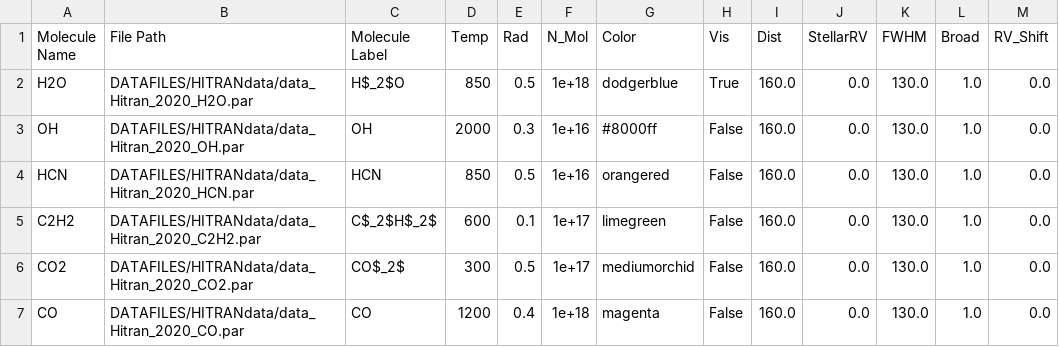
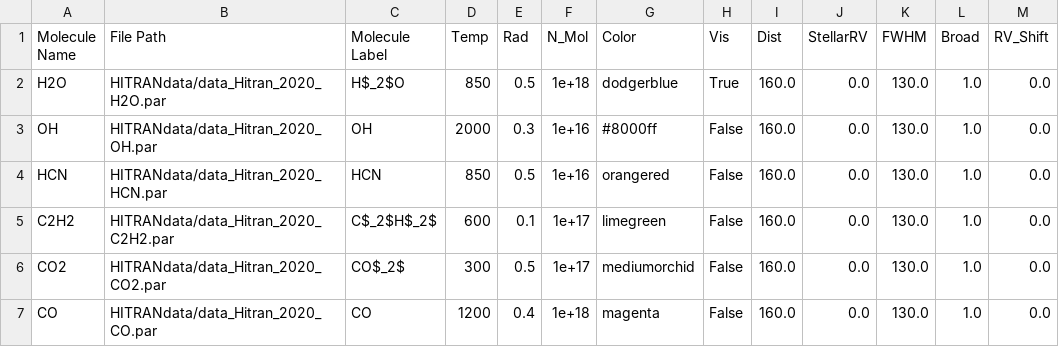
Before and after one commit to spexod/iSLAT, a CSV file: iSLAT/DATAFILES/CONFIG/default.csv, drawn as a sheet.

Commit message:
csv saves file path column are now relative to DATAFILES directory

```diff
--- a/iSLAT/DATAFILES/CONFIG/default.csv
+++ b/iSLAT/DATAFILES/CONFIG/default.csv
@@ -1,7 +1,7 @@
 Molecule Name,File Path,Molecule Label,Temp,Rad,N_Mol,Color,Vis,Dist,StellarRV,FWHM,Broad,RV_Shift
-H2O,DATAFILES/HITRANdata/data_Hitran_2020_H2O.par,H$_2$O,850,0.5,1e+18,dodgerblue,True,160.0,0.0,130.0,1.0,0.0
-OH,DATAFILES/HITRANdata/data_Hitran_2020_OH.par,OH,2000,0.3,1e+16,#8000ff,False,160.0,0.0,130.0,1.0,0.0
-HCN,DATAFILES/HITRANdata/data_Hitran_2020_HCN.par,HCN,850,0.5,1e+16,orangered,False,160.0,0.0,130.0,1.0,0.0
-C2H2,DATAFILES/HITRANdata/data_Hitran_2020_C2H2.par,C$_2$H$_2$,600,0.1,1e+17,limegreen,False,160.0,0.0,130.0,1.0,0.0
-CO2,DATAFILES/HITRANdata/data_Hitran_2020_CO2.par,CO$_2$,300,0.5,1e+17,mediumorchid,False,160.0,0.0,130.0,1.0,0.0
-CO,DATAFILES/HITRANdata/data_Hitran_2020_CO.par,CO,1200,0.4,1e+18,magenta,False,160.0,0.0,130.0,1.0,0.0
+H2O,HITRANdata/data_Hitran_2020_H2O.par,H$_2$O,850,0.5,1e+18,dodgerblue,True,160.0,0.0,130.0,1.0,0.0
+OH,HITRANdata/data_Hitran_2020_OH.par,OH,2000,0.3,1e+16,#8000ff,False,160.0,0.0,130.0,1.0,0.0
+HCN,HITRANdata/data_Hitran_2020_HCN.par,HCN,850,0.5,1e+16,orangered,False,160.0,0.0,130.0,1.0,0.0
+C2H2,HITRANdata/data_Hitran_2020_C2H2.par,C$_2$H$_2$,600,0.1,1e+17,limegreen,False,160.0,0.0,130.0,1.0,0.0
+CO2,HITRANdata/data_Hitran_2020_CO2.par,CO$_2$,300,0.5,1e+17,mediumorchid,False,160.0,0.0,130.0,1.0,0.0
+CO,HITRANdata/data_Hitran_2020_CO.par,CO,1200,0.4,1e+18,magenta,False,160.0,0.0,130.0,1.0,0.0
```
Also changed, not shown: 5 other files.
